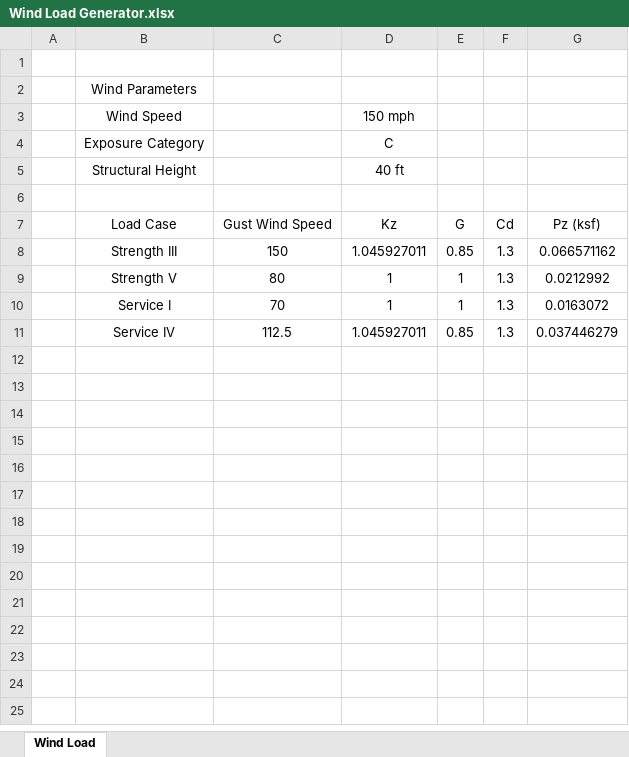
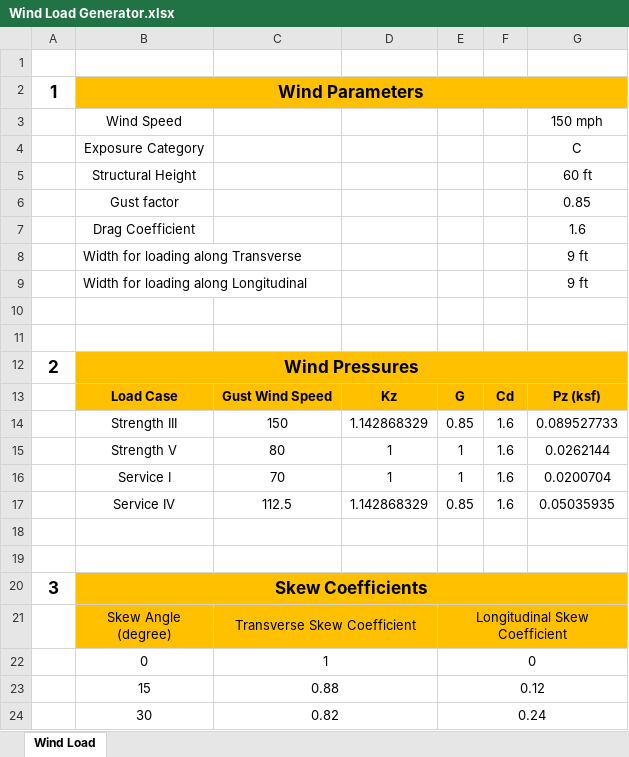
Before and after one commit to maheshsurla-structural/wind_load_generator, an Excel workbook: Spread sheet/Wind Load Generator.xlsx, sheet Wind Load, drawn as a sheet; only a part is shown; values as stored, in another font and other column widths than the file's, no borders; removed rows and columns are numbered as before the commit, all else as after; ↵ is a line break in a cell; the diff covers the shown part only; the diff names each change by its address in the sheet, - before the commit and + after, or states it on an @@ line.

Commit message:
Drag Coefficient have been separated in the control data for the super and substructures

```diff
--- a/Spread sheet/Wind Load Generator.xlsx (sheet Wind Load)
+++ b/Spread sheet/Wind Load Generator.xlsx (sheet Wind Load)
-A2: (empty)
+A2: 1
-B2:G2 fill: none
+B2:G2 fill: #FFC000
-B2 bold: off
+B2 bold: on, text size: larger
+B2:G2 merged
-row 3:  | Wind Speed |  | 150 mph
-row 4:  | Exposure Category |  | C
-row 5:  | Structural Height |  | 40 ft
+row 3:  | Wind Speed |  |  |  |  | 150 mph
+row 4:  | Exposure Category |  |  |  |  | C
+row 5:  | Structural Height |  |  |  |  | 60 ft
+row 6:  | Gust factor |  |  |  |  | 0.85
+row 7:  | Drag Coefficient |  |  |  |  | 1.6
+row 8:  | Width for loading along Transverse |  |  |  |  | 9 ft
+row 9:  | Width for loading along Longitudinal |  |  |  |  | 9 ft
+row 11: (empty)
+row 12: 2 | Wind Pressures
@@ B13:G13 fill: none → #FFC000, bold: off → on @@
-D14: 1.045927011
+D14: 1.142868329
-F14:F16: 1.3
+F14:F16: 1.6
-G14: 0.066571162
+G14: 0.089527733
-G15: 0.0212992
+G15: 0.0262144
-G16: 0.0163072
+G16: 0.0200704
+row 17:  | Service IV | 112.5 | 1.142868329 | 0.85 | 1.6 | 0.05035935
-row 18:  | Service IV | 112.5 | 1.045927011 | 0.85 | 1.3 | 0.037446279
+row 18: (empty)
+row 19: (empty)
+row 20: 3 | Skew Coefficients
+row 21:  | Skew Angle ↵ (degree) | Transverse Skew Coefficient |  | Longitudinal Skew ↵ Coefficient
+row 22:  | 0 | 1 |  | 0
+row 23:  | 15 | 0.88 |  | 0.12
+row 24:  | 30 | 0.82 |  | 0.24
```
Also changed, not shown: 11 added rows elsewhere in this sheet, formulas that keep their value, 4 other files.
